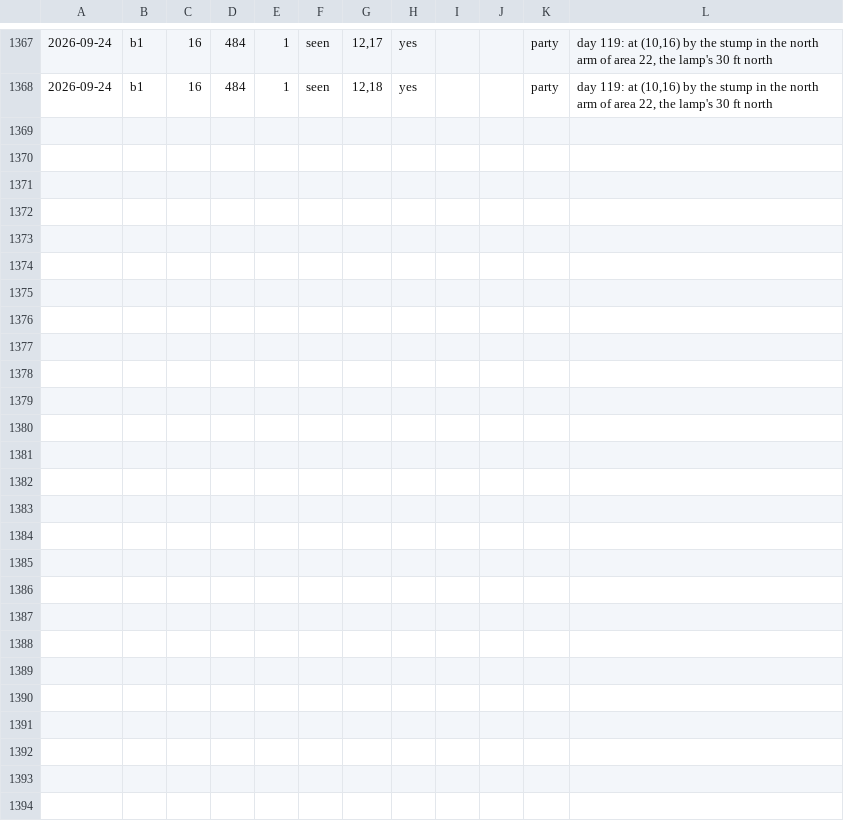
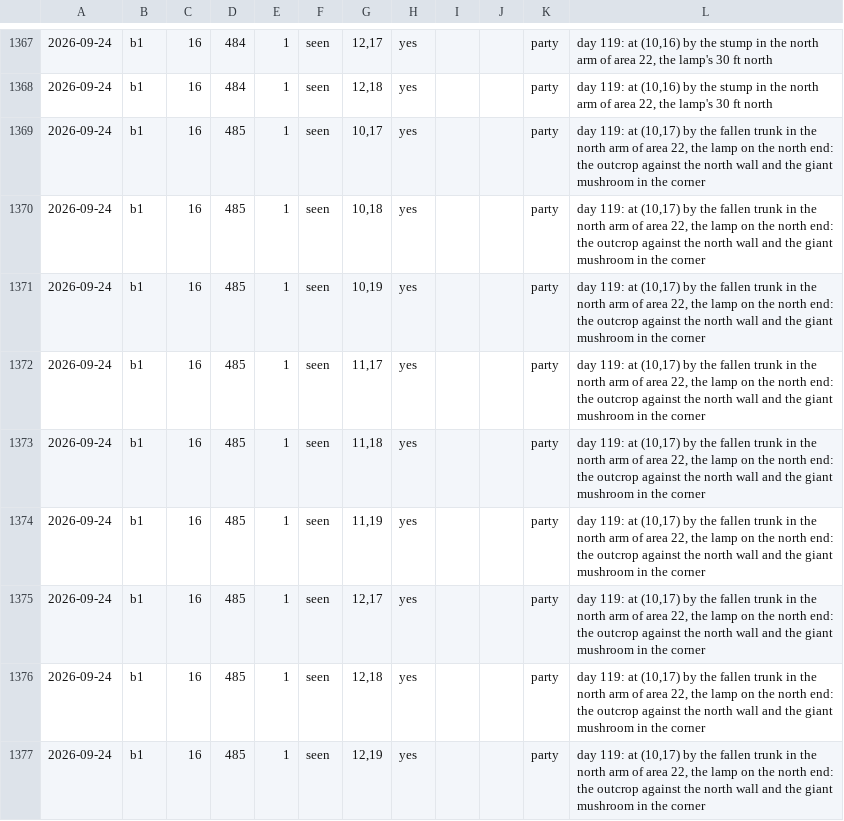
Before and after one commit to dllahr/claude_playing_advanced_dungeons_and_dragons_1st_edition, a TSV file: campaign/world_changes.tsv, drawn as a sheet; only a part is shown, gaps mark what is left out; the diff names each change by its address in the sheet, - before the commit and + after, or states it on an @@ line.

```diff
--- a/campaign/world_changes.tsv
+++ b/campaign/world_changes.tsv
+row 1369: 2026-09-24 | b1 | 16 | 485 | 1 | seen | 10,17 | yes |  |  | party | day 119: at (10,17) by the fallen trunk in the north arm of area 22, the lamp on the north end: the outcrop against the north wall and the giant mushroom in the corner
+row 1370: 2026-09-24 | b1 | 16 | 485 | 1 | seen | 10,18 | yes |  |  | party | day 119: at (10,17) by the fallen trunk in the north arm of area 22, the lamp on the north end: the outcrop against the north wall and the giant mushroom in the corner
+row 1371: 2026-09-24 | b1 | 16 | 485 | 1 | seen | 10,19 | yes |  |  | party | day 119: at (10,17) by the fallen trunk in the north arm of area 22, the lamp on the north end: the outcrop against the north wall and the giant mushroom in the corner
+row 1372: 2026-09-24 | b1 | 16 | 485 | 1 | seen | 11,17 | yes |  |  | party | day 119: at (10,17) by the fallen trunk in the north arm of area 22, the lamp on the north end: the outcrop against the north wall and the giant mushroom in the corner
+row 1373: 2026-09-24 | b1 | 16 | 485 | 1 | seen | 11,18 | yes |  |  | party | day 119: at (10,17) by the fallen trunk in the north arm of area 22, the lamp on the north end: the outcrop against the north wall and the giant mushroom in the corner
+row 1374: 2026-09-24 | b1 | 16 | 485 | 1 | seen | 11,19 | yes |  |  | party | day 119: at (10,17) by the fallen trunk in the north arm of area 22, the lamp on the north end: the outcrop against the north wall and the giant mushroom in the corner
+row 1375: 2026-09-24 | b1 | 16 | 485 | 1 | seen | 12,17 | yes |  |  | party | day 119: at (10,17) by the fallen trunk in the north arm of area 22, the lamp on the north end: the outcrop against the north wall and the giant mushroom in the corner
+row 1376: 2026-09-24 | b1 | 16 | 485 | 1 | seen | 12,18 | yes |  |  | party | day 119: at (10,17) by the fallen trunk in the north arm of area 22, the lamp on the north end: the outcrop against the north wall and the giant mushroom in the corner
+row 1377: 2026-09-24 | b1 | 16 | 485 | 1 | seen | 12,19 | yes |  |  | party | day 119: at (10,17) by the fallen trunk in the north arm of area 22, the lamp on the north end: the outcrop against the north wall and the giant mushroom in the corner
```
Also changed, not shown: campaign/clock.tsv, campaign/party.tsv.
